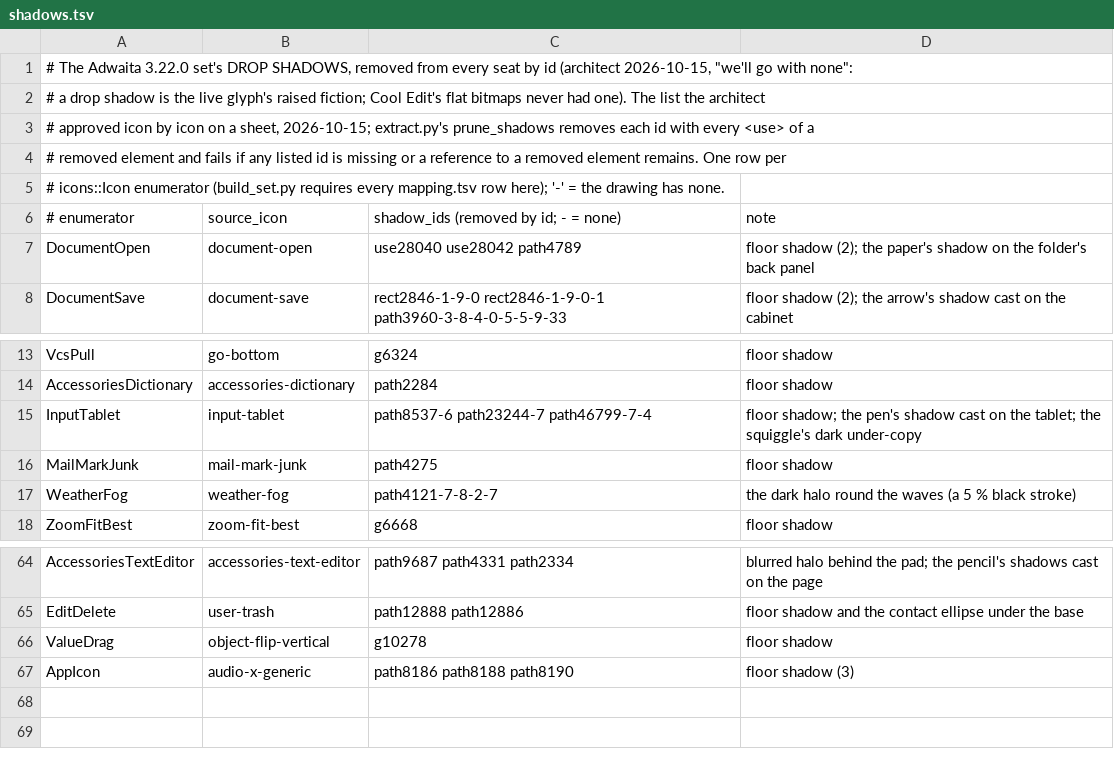
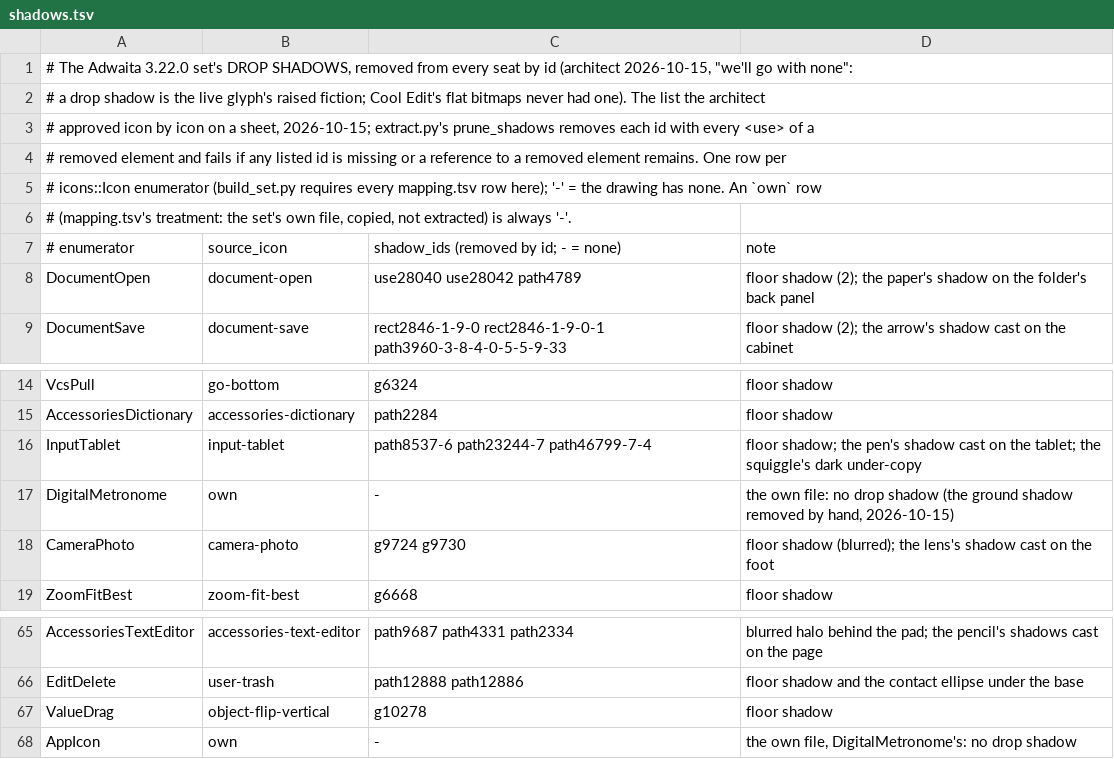
Before and after one commit to warptempo/warptempo_gui, a TSV file: tools/icon_set_adwaita_322/shadows.tsv, drawn as a sheet; only a part is shown, gaps mark what is left out.

```diff
--- a/tools/icon_set_adwaita_322/shadows.tsv
+++ b/tools/icon_set_adwaita_322/shadows.tsv
@@ -4,3 +4,4 @@
 # removed element and fails if any listed id is missing or a reference to a removed element remains. One row per
-# icons::Icon enumerator (build_set.py requires every mapping.tsv row here); '-' = the drawing has none.
+# icons::Icon enumerator (build_set.py requires every mapping.tsv row here); '-' = the drawing has none. An `own` row
+# (mapping.tsv's treatment: the set's own file, copied, not extracted) is always '-'.
 # enumerator	source_icon	shadow_ids (removed by id; - = none)	note
@@ -15,4 +16,4 @@ AccessoriesDictionary	accessories-dictionary	path2284	floor shadow
 InputTablet	input-tablet	path8537-6 path23244-7 path46799-7-4	floor shadow; the pen's shadow cast on the tablet; the squiggle's dark under-copy
-MailMarkJunk	mail-mark-junk	path4275	floor shadow
-WeatherFog	weather-fog	path4121-7-8-2-7	the dark halo round the waves (a 5 % black stroke)
+DigitalMetronome	own	-	the own file: no drop shadow (the ground shadow removed by hand, 2026-10-15)
+CameraPhoto	camera-photo	g9724 g9730	floor shadow (blurred); the lens's shadow cast on the foot
 ZoomFitBest	zoom-fit-best	g6668	floor shadow
@@ -66,2 +67,2 @@ EditDelete	user-trash	path12888 path12886	floor shadow and the contact ellipse u
 ValueDrag	object-flip-vertical	g10278	floor shadow
-AppIcon	audio-x-generic	path8186 path8188 path8190	floor shadow (3)
+AppIcon	own	-	the own file, DigitalMetronome's: no drop shadow
```
Also changed, not shown: tools/icon_set_adwaita_322/mapping.tsv, 27 other files.
